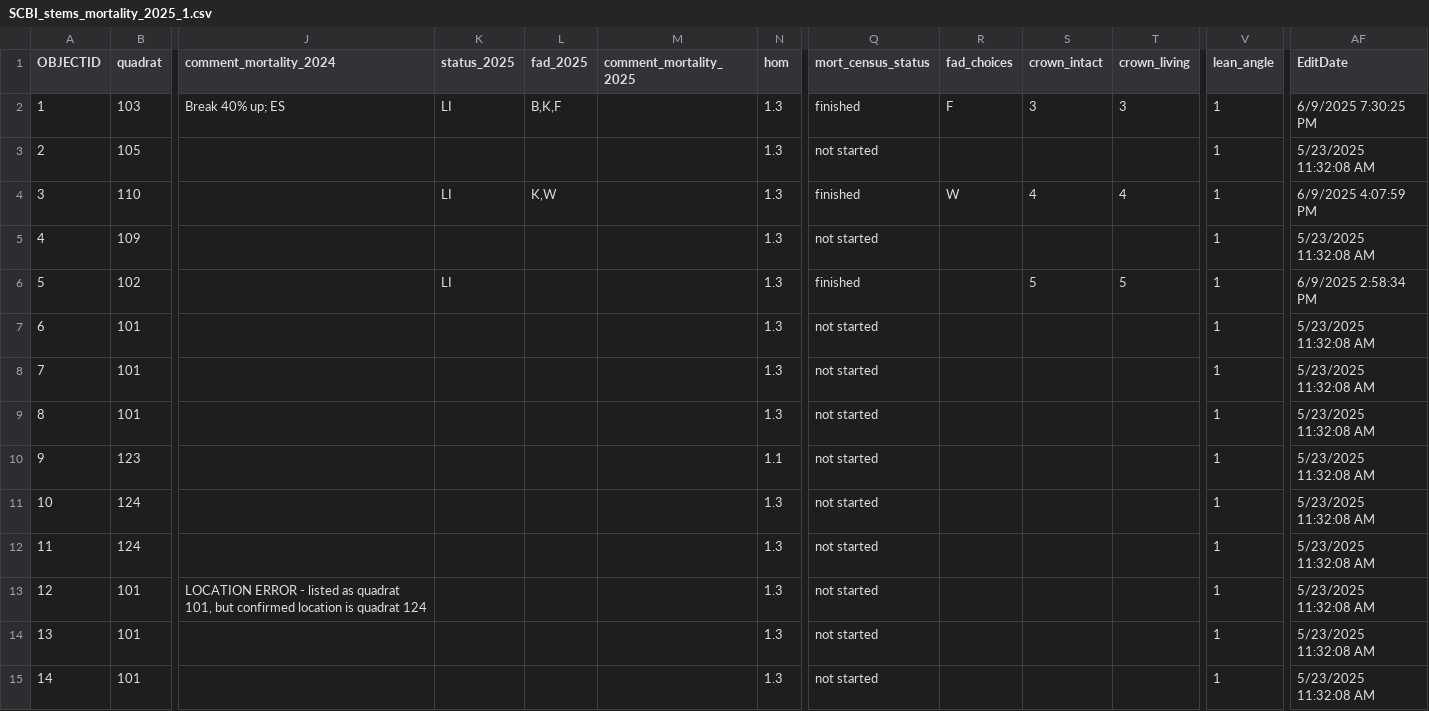
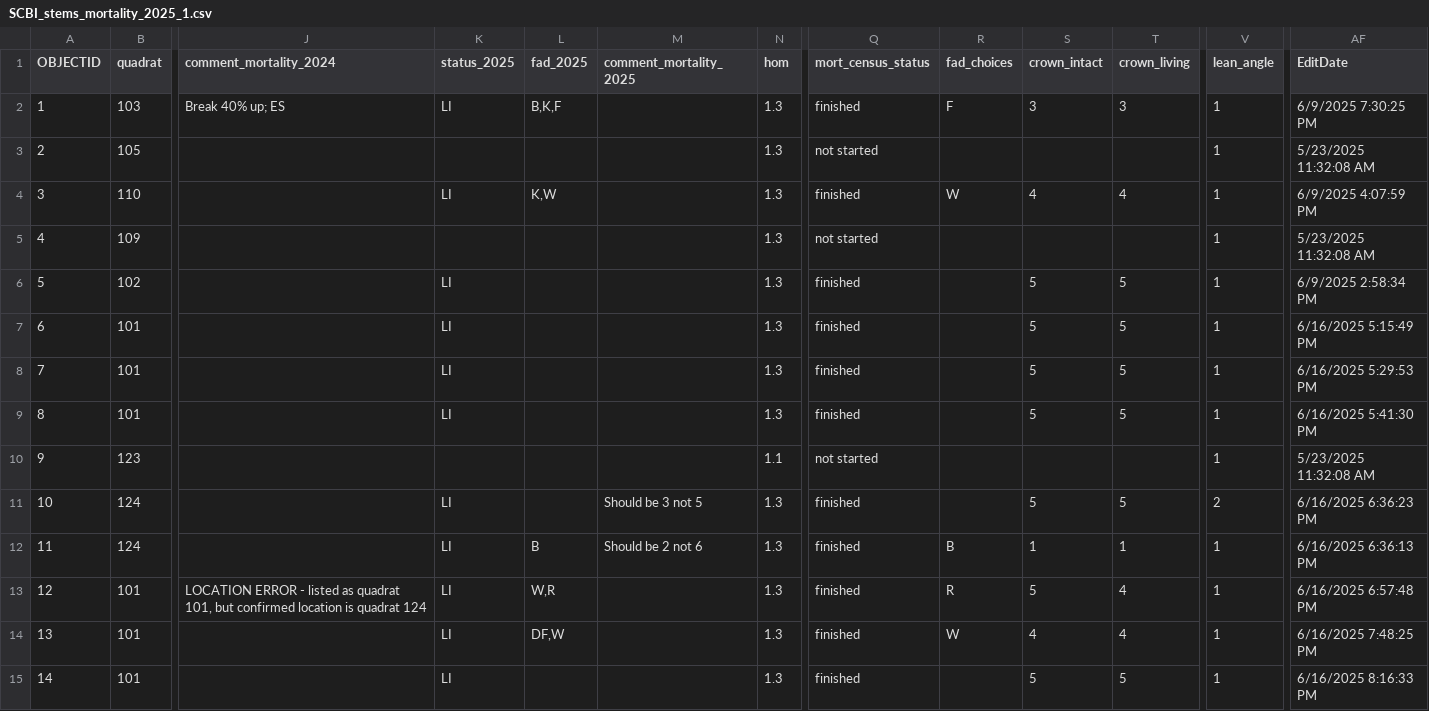
Before and after one commit to SCBI-ForestGEO/SCBImortality, a CSV file: raw_data/Field_Maps/SCBI_stems_mortality_2025_1.csv, drawn as a sheet; only a part is shown, gaps mark what is left out; the diff covers the shown part only; the diff names each change by its address in the sheet, - before the commit and + after, or states it on an @@ line.

```diff
--- a/raw_data/Field_Maps/SCBI_stems_mortality_2025_1.csv
+++ b/raw_data/Field_Maps/SCBI_stems_mortality_2025_1.csv
-K7:K9 (status_2025): (empty)
+K7:K9 (status_2025): LI
-Q7:Q9 (mort_census_status): not started
+Q7:Q9 (mort_census_status): finished
-S7:S9 (crown_intact): (empty)
+S7:S9 (crown_intact): 5
-T7:T9 (crown_living): (empty)
+T7:T9 (crown_living): 5
-AF7 (EditDate): 5/23/2025 11:32:08 AM
+AF7 (EditDate): 6/16/2025 5:15:49 PM
-AF8 (EditDate): 5/23/2025 11:32:08 AM
+AF8 (EditDate): 6/16/2025 5:29:53 PM
-AF9 (EditDate): 5/23/2025 11:32:08 AM
+AF9 (EditDate): 6/16/2025 5:41:30 PM
-K11:K15 (status_2025): (empty)
+K11:K15 (status_2025): LI
-M11 (comment_mortality_2025): (empty)
+M11 (comment_mortality_2025): Should be 3 not 5
-Q11:Q15 (mort_census_status): not started
+Q11:Q15 (mort_census_status): finished
-S11 (crown_intact): (empty)
+S11 (crown_intact): 5
-T11 (crown_living): (empty)
+T11 (crown_living): 5
-V11 (lean_angle): 1
+V11 (lean_angle): 2
-AF11 (EditDate): 5/23/2025 11:32:08 AM
+AF11 (EditDate): 6/16/2025 6:36:23 PM
-L12 (fad_2025): (empty)
+L12 (fad_2025): B
-M12 (comment_mortality_2025): (empty)
+M12 (comment_mortality_2025): Should be 2 not 6
-R12 (fad_choices): (empty)
+R12 (fad_choices): B
-S12 (crown_intact): (empty)
+S12 (crown_intact): 1
-T12 (crown_living): (empty)
+T12 (crown_living): 1
-AF12 (EditDate): 5/23/2025 11:32:08 AM
+AF12 (EditDate): 6/16/2025 6:36:13 PM
-L13 (fad_2025): (empty)
+L13 (fad_2025): W,R
-R13 (fad_choices): (empty)
+R13 (fad_choices): R
-S13 (crown_intact): (empty)
+S13 (crown_intact): 5
-T13:T14 (crown_living): (empty)
+T13:T14 (crown_living): 4
-AF13 (EditDate): 5/23/2025 11:32:08 AM
+AF13 (EditDate): 6/16/2025 6:57:48 PM
-L14 (fad_2025): (empty)
+L14 (fad_2025): DF,W
-R14 (fad_choices): (empty)
+R14 (fad_choices): W
-S14 (crown_intact): (empty)
+S14 (crown_intact): 4
-AF14 (EditDate): 5/23/2025 11:32:08 AM
+AF14 (EditDate): 6/16/2025 7:48:25 PM
-S15 (crown_intact): (empty)
+S15 (crown_intact): 5
-T15 (crown_living): (empty)
+T15 (crown_living): 5
-AF15 (EditDate): 5/23/2025 11:32:08 AM
+AF15 (EditDate): 6/16/2025 8:16:33 PM
```
Also changed, not shown: 27 edited cells elsewhere in this file, 1 other file.
